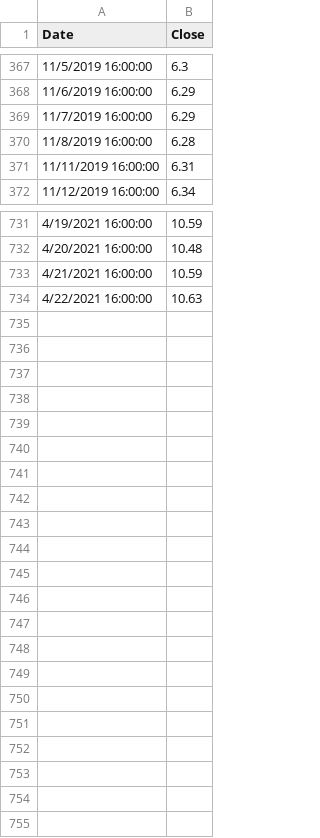
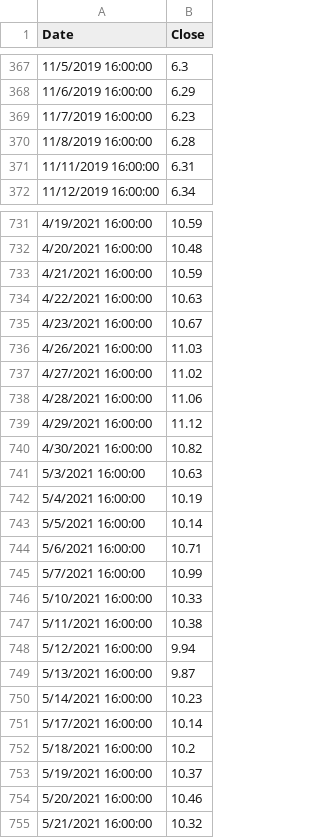
Before and after one commit to whitneydt/Project-FI-Data, a CSV file: Performance_Data/Joe_Stock_Portfolio/ZNGA.csv, drawn as a sheet; only a part is shown, gaps mark what is left out.

```diff
--- a/Performance_Data/Joe_Stock_Portfolio/ZNGA.csv
+++ b/Performance_Data/Joe_Stock_Portfolio/ZNGA.csv
@@ -368,3 +368,3 @@ Date,Close
 11/6/2019 16:00:00,6.29
-11/7/2019 16:00:00,6.29
+11/7/2019 16:00:00,6.23
 11/8/2019 16:00:00,6.28
@@ -734 +734,22 @@ Date,Close
 4/22/2021 16:00:00,10.63
+4/23/2021 16:00:00,10.67
+4/26/2021 16:00:00,11.03
+4/27/2021 16:00:00,11.02
+4/28/2021 16:00:00,11.06
+4/29/2021 16:00:00,11.12
+4/30/2021 16:00:00,10.82
+5/3/2021 16:00:00,10.63
+5/4/2021 16:00:00,10.19
+5/5/2021 16:00:00,10.14
+5/6/2021 16:00:00,10.71
+5/7/2021 16:00:00,10.99
+5/10/2021 16:00:00,10.33
+5/11/2021 16:00:00,10.38
+5/12/2021 16:00:00,9.94
+5/13/2021 16:00:00,9.87
+5/14/2021 16:00:00,10.23
+5/17/2021 16:00:00,10.14
+5/18/2021 16:00:00,10.2
+5/19/2021 16:00:00,10.37
+5/20/2021 16:00:00,10.46
+5/21/2021 16:00:00,10.32
```
Also changed, not shown: 10 other files.
